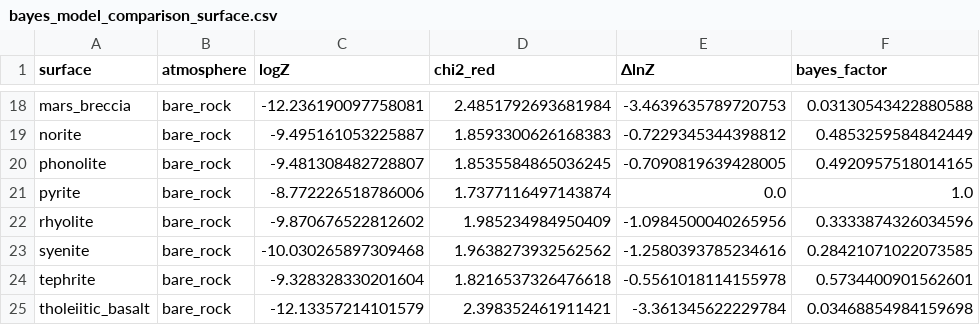
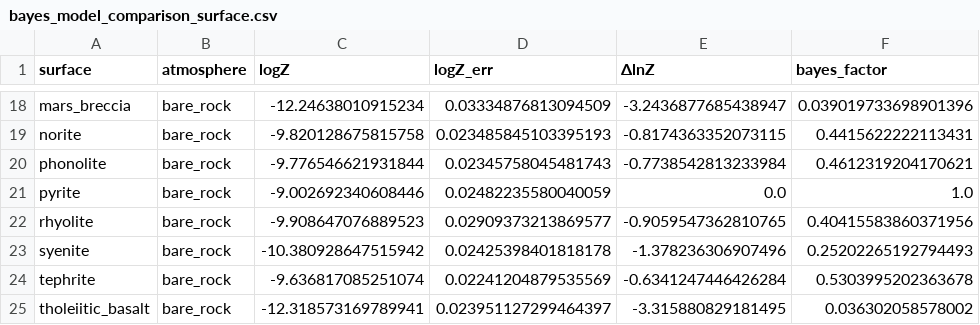
Before and after one commit to stuitje/VAYU, a CSV file: out/gj367b/bayes_model_comparison_surface.csv, drawn as a sheet; only a part is shown, gaps mark what is left out; the diff covers the shown part only; the diff names each change by its address in the sheet, - before the commit and + after, or states it on an @@ line.

```diff
--- a/out/gj367b/bayes_model_comparison_surface.csv
+++ b/out/gj367b/bayes_model_comparison_surface.csv
-D1: chi2_red
+D1: logZ_err
-C18 (logZ): -12.236190097758081
+C18 (logZ): -12.24638010915234
-D18 (logZ_err): 2.4851792693681984
+D18 (logZ_err): 0.03334876813094509
-E18 (ΔlnZ): -3.4639635789720753
+E18 (ΔlnZ): -3.2436877685438947
-F18 (bayes_factor): 0.03130543422880588
+F18 (bayes_factor): 0.039019733698901396
-C19 (logZ): -9.495161053225887
+C19 (logZ): -9.820128675815758
-D19 (logZ_err): 1.8593300626168383
+D19 (logZ_err): 0.023485845103395193
-E19 (ΔlnZ): -0.7229345344398812
+E19 (ΔlnZ): -0.8174363352073115
-F19 (bayes_factor): 0.4853259584842449
+F19 (bayes_factor): 0.4415622222113431
-C20 (logZ): -9.481308482728807
+C20 (logZ): -9.776546621931844
-D20 (logZ_err): 1.8535584865036245
+D20 (logZ_err): 0.02345758045481743
-E20 (ΔlnZ): -0.7090819639428005
+E20 (ΔlnZ): -0.7738542813233984
-F20 (bayes_factor): 0.4920957518014165
+F20 (bayes_factor): 0.4612319204170621
-C21 (logZ): -8.772226518786006
+C21 (logZ): -9.002692340608446
-D21 (logZ_err): 1.7377116497143874
+D21 (logZ_err): 0.02482235580040059
-C22 (logZ): -9.870676522812602
+C22 (logZ): -9.908647076889523
-D22 (logZ_err): 1.985234984950409
+D22 (logZ_err): 0.02909373213869577
-E22 (ΔlnZ): -1.0984500040265956
+E22 (ΔlnZ): -0.9059547362810765
-F22 (bayes_factor): 0.3333874326034596
+F22 (bayes_factor): 0.40415583860371956
-C23 (logZ): -10.030265897309468
+C23 (logZ): -10.380928647515942
-D23 (logZ_err): 1.9638273932562562
+D23 (logZ_err): 0.02425398401818178
-E23 (ΔlnZ): -1.2580393785234616
+E23 (ΔlnZ): -1.378236306907496
-F23 (bayes_factor): 0.28421071022073585
+F23 (bayes_factor): 0.25202265192794493
-C24 (logZ): -9.328328330201604
+C24 (logZ): -9.636817085251074
-D24 (logZ_err): 1.8216537326476618
+D24 (logZ_err): 0.02241204879535569
-E24 (ΔlnZ): -0.5561018114155978
+E24 (ΔlnZ): -0.6341247446426284
-F24 (bayes_factor): 0.5734400901562601
+F24 (bayes_factor): 0.5303995202363678
-C25 (logZ): -12.13357214101579
+C25 (logZ): -12.318573169789941
-D25 (logZ_err): 2.398352461911421
+D25 (logZ_err): 0.023951127299464397
-E25 (ΔlnZ): -3.361345622229784
+E25 (ΔlnZ): -3.315880829181495
-F25 (bayes_factor): 0.03468854984159698
+F25 (bayes_factor): 0.036302058578002
```
Also changed, not shown: 80 edited cells elsewhere in this file, out/gj486b/bayes_model_comparison_atmo.csv, 9 other files.
